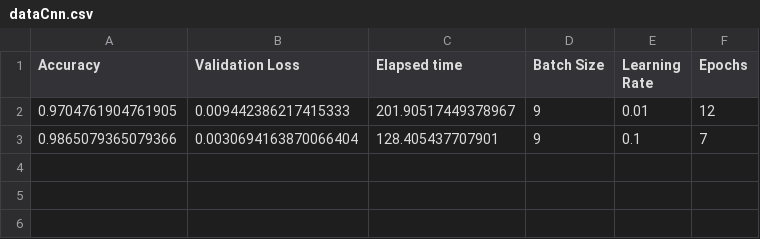
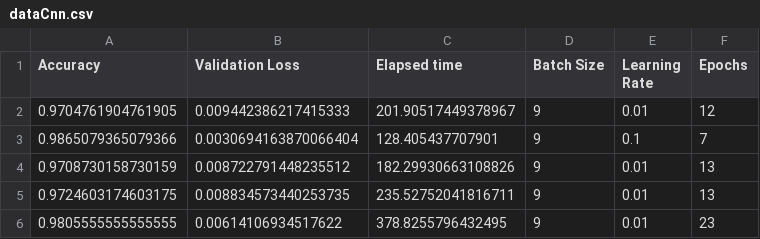
Before and after one commit to adesbx/Introduction-to-deep-learning, a CSV file: csv/dataCnn.csv, drawn as a sheet; the diff names each change by its address in the sheet, - before the commit and + after, or states it on an @@ line.

```diff
--- a/csv/dataCnn.csv
+++ b/csv/dataCnn.csv
+row 4: 0.9708730158730159 | 0.008722791448235512 | 182.29930663108826 | 9 | 0.01 | 13
+row 5: 0.9724603174603175 | 0.008834573440253735 | 235.52752041816711 | 9 | 0.01 | 13
+row 6: 0.9805555555555555 | 0.00614106934517622 | 378.8255796432495 | 9 | 0.01 | 23
```
Also changed, not shown: 2 other files.
